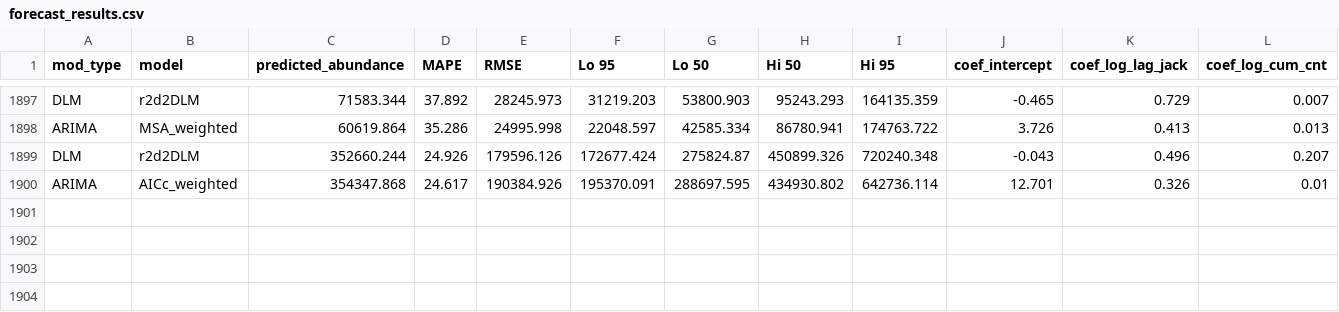
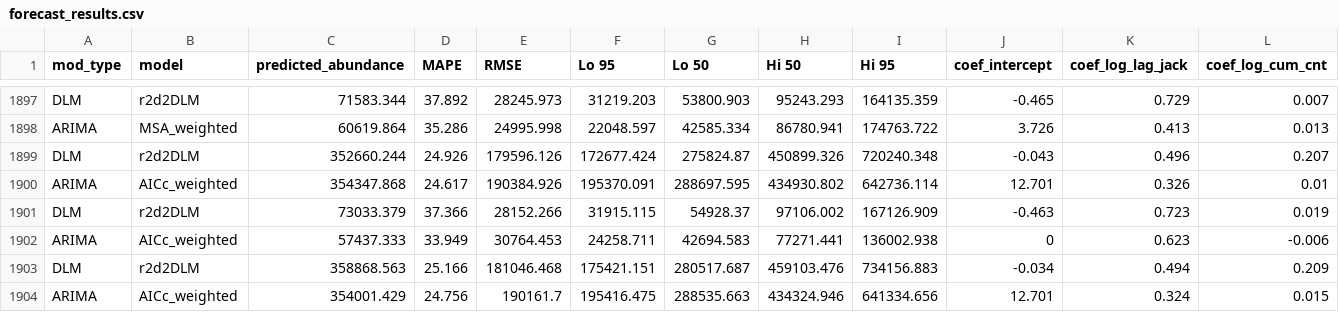
Before and after one commit to wdfw-fp/Inseasonfor, a CSV file: inst/data-cache/forecast_results.csv, drawn as a sheet; only a part is shown, gaps mark what is left out; rows hold the shown columns only; the diff names each change by its address in the sheet, - before the commit and + after, or states it on an @@ line.

Commit message:
Update CSV files

```diff
--- a/inst/data-cache/forecast_results.csv
+++ b/inst/data-cache/forecast_results.csv
+row 1901: DLM | r2d2DLM | 73033.379 | 37.366 | 28152.266 | 31915.115 | 54928.37 | 97106.002 | 167126.909 | -0.463 | 0.723 | 0.019
+row 1902: ARIMA | AICc_weighted | 57437.333 | 33.949 | 30764.453 | 24258.711 | 42694.583 | 77271.441 | 136002.938 | 0 | 0.623 | -0.006
+row 1903: DLM | r2d2DLM | 358868.563 | 25.166 | 181046.468 | 175421.151 | 280517.687 | 459103.476 | 734156.883 | -0.034 | 0.494 | 0.209
+row 1904: ARIMA | AICc_weighted | 354001.429 | 24.756 | 190161.7 | 195416.475 | 288535.663 | 434324.946 | 641334.656 | 12.701 | 0.324 | 0.015
```
